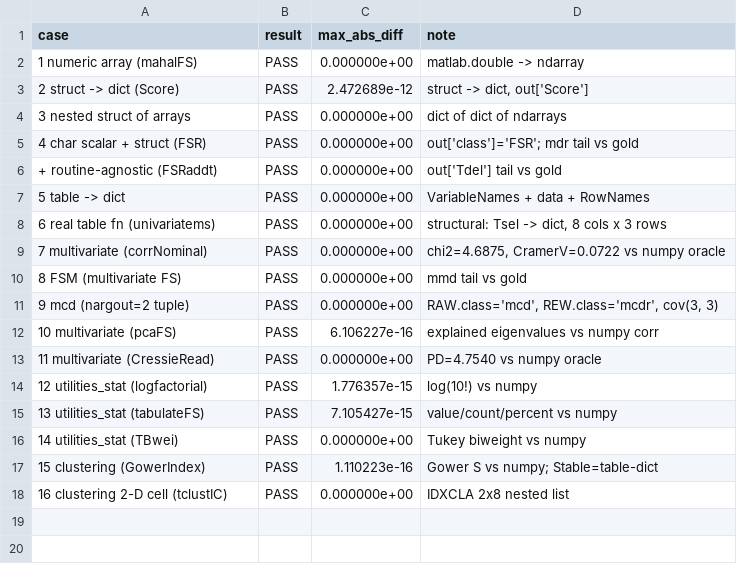
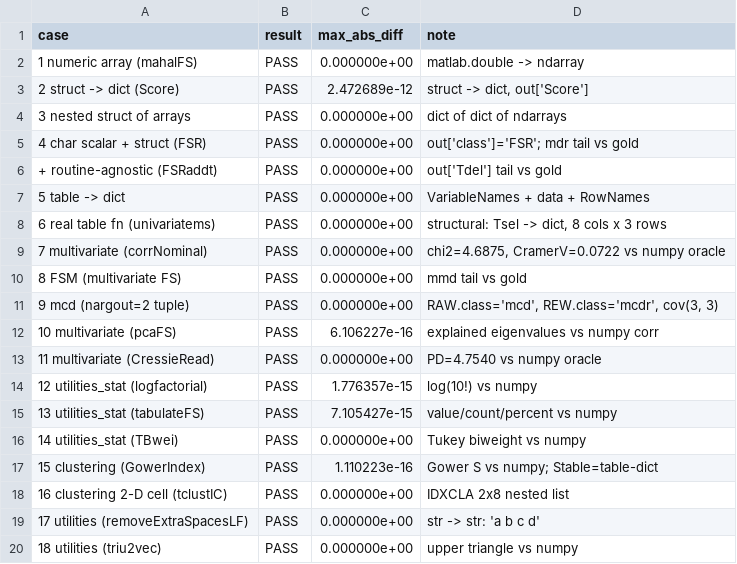
Before and after one commit to AhmedRazaMemon78/FSDA-bridge, a CSV file: code/fsda_engine/reference/engine_check.csv, drawn as a sheet; the diff names each change by its address in the sheet, - before the commit and + after, or states it on an @@ line.

```diff
--- a/code/fsda_engine/reference/engine_check.csv
+++ b/code/fsda_engine/reference/engine_check.csv
+row 19: 17 utilities (removeExtraSpacesLF) | PASS | 0.000000e+00 | str -> str: 'a b c d'
+row 20: 18 utilities (triu2vec) | PASS | 0.000000e+00 | upper triangle vs numpy
```
Also changed, not shown: 2 other files.
